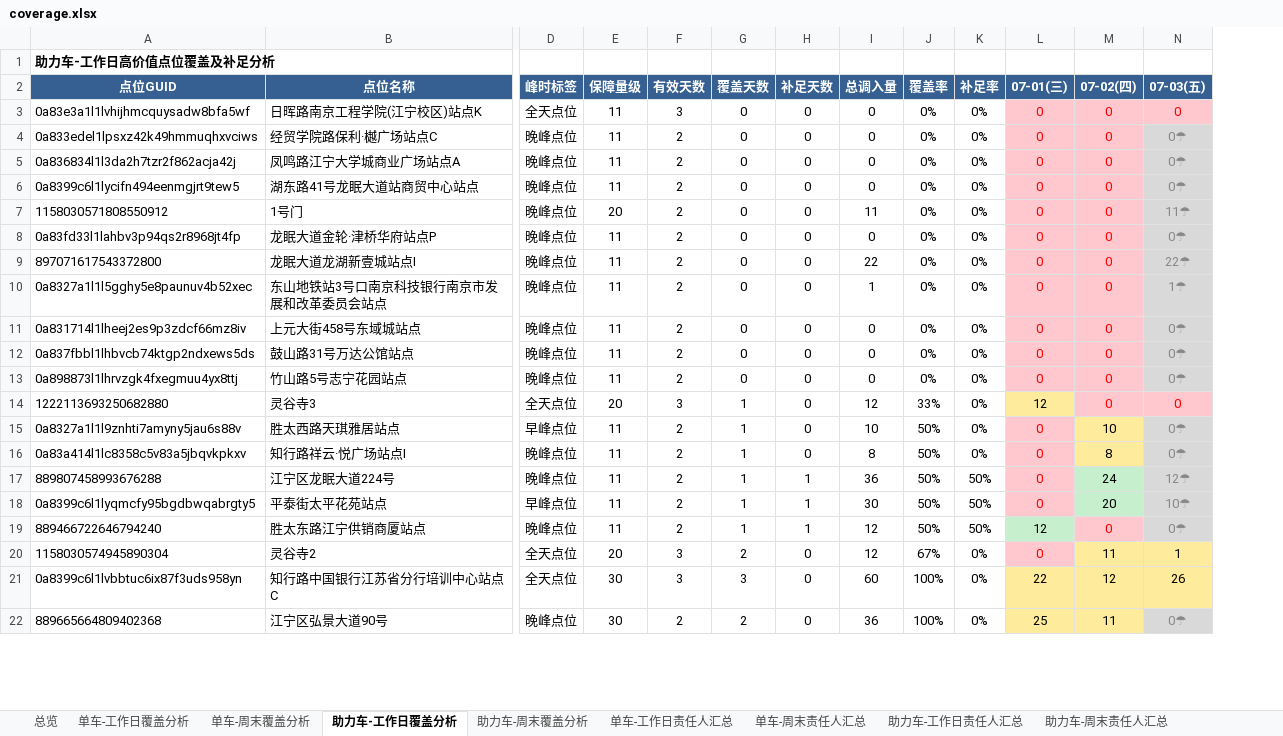
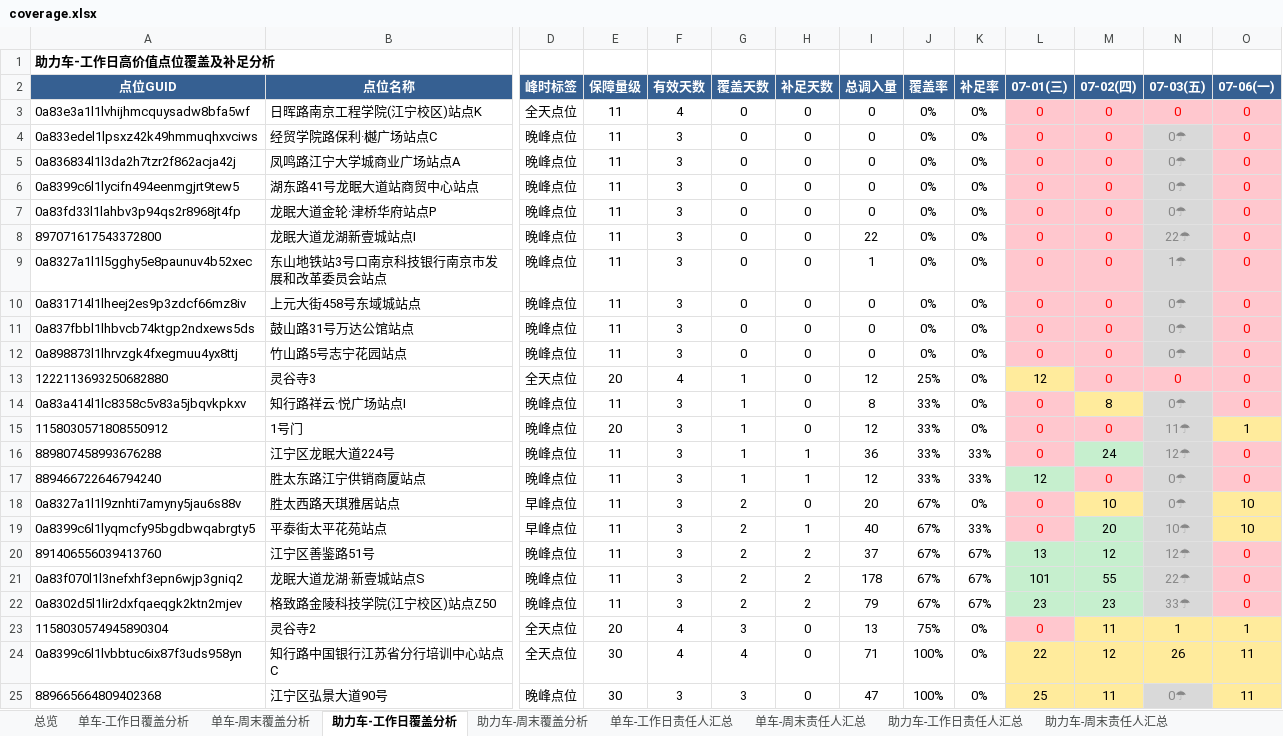
Before and after one commit to Zoey-1214/daily-report, an Excel workbook: coverage.xlsx, sheet 助力车-工作日覆盖分析, drawn as a sheet; only a part is shown, gaps mark what is left out; values as stored, in another font and other column widths than the file's, no borders; removed rows and columns are numbered as before the commit, all else as after; rows hold the shown columns only; the diff covers the shown part only; the diff names each change by its address in the sheet, - before the commit and + after, or states it on an @@ line.

```diff
--- a/coverage.xlsx (sheet 助力车-工作日覆盖分析)
+++ b/coverage.xlsx (sheet 助力车-工作日覆盖分析)
+column O (07-06(一)), rows 3-14: all 0; rows 16-17: 0 | 0; rows 23-25: 1 | 11 | 11
-F3 (有效天数): 3
+F3 (有效天数): 4
-F4:F6 (有效天数): 2
+F4:F6 (有效天数): 3
-row 7: 1158030571808550912 | 1号门 | 晚峰点位 | 20 | 2 | 0 | 0 | 11 | 0% | 0% | 0 | 0 | 11☂
-F7:F12 (有效天数): 2
+F7:F12 (有效天数): 3
-F13 (有效天数): 3
+F13 (有效天数): 4
-J13 (覆盖率): 33%
+J13 (覆盖率): 25%
-row 15: 0a8327a1l1l9znhti7amyny5jau6s88v | 胜太西路天琪雅居站点 | 早峰点位 | 11 | 2 | 1 | 0 | 10 | 50% | 0% | 0 | 10 | 0☂
-F14 (有效天数): 2
+F14 (有效天数): 3
-J14 (覆盖率): 50%
+J14 (覆盖率): 33%
+row 15: 1158030571808550912 | 1号门 | 晚峰点位 | 20 | 3 | 1 | 0 | 12 | 33% | 0% | 0 | 0 | 11☂ | 1
-F16 (有效天数): 2
+F16 (有效天数): 3
-J16 (覆盖率): 50%
+J16 (覆盖率): 33%
-K16 (补足率): 50%
+K16 (补足率): 33%
-row 18: 0a8399c6l1lyqmcfy95bgdbwqabrgty5 | 平泰街太平花苑站点 | 早峰点位 | 11 | 2 | 1 | 1 | 30 | 50% | 50% | 0 | 20 | 10☂
-F17 (有效天数): 2
+F17 (有效天数): 3
-J17 (覆盖率): 50%
+J17 (覆盖率): 33%
-K17 (补足率): 50%
+K17 (补足率): 33%
+row 18: 0a8327a1l1l9znhti7amyny5jau6s88v | 胜太西路天琪雅居站点 | 早峰点位 | 11 | 3 | 2 | 0 | 20 | 67% | 0% | 0 | 10 | 0☂ | 10
+row 19: 0a8399c6l1lyqmcfy95bgdbwqabrgty5 | 平泰街太平花苑站点 | 早峰点位 | 11 | 3 | 2 | 1 | 40 | 67% | 33% | 0 | 20 | 10☂ | 10
+row 20: 891406556039413760 | 江宁区善鉴路51号 | 晚峰点位 | 11 | 3 | 2 | 2 | 37 | 67% | 67% | 13 | 12 | 12☂ | 0
+row 21: 0a83f070l1l3nefxhf3epn6wjp3gniq2 | 龙眠大道龙湖·新壹城站点S | 晚峰点位 | 11 | 3 | 2 | 2 | 178 | 67% | 67% | 101 | 55 | 22☂ | 0
+row 22: 0a8302d5l1lir2dxfqaeqgk2ktn2mjev | 格致路金陵科技学院(江宁校区)站点Z50 | 晚峰点位 | 11 | 3 | 2 | 2 | 79 | 67% | 67% | 23 | 23 | 33☂ | 0
-F23:F24 (有效天数): 3
+F23:F24 (有效天数): 4
-G23 (覆盖天数): 2
+G23 (覆盖天数): 3
-I23 (总调入量): 12
+I23 (总调入量): 13
-J23 (覆盖率): 67%
+J23 (覆盖率): 75%
-G24 (覆盖天数): 3
+G24 (覆盖天数): 4
-I24 (总调入量): 60
+I24 (总调入量): 71
-F25 (有效天数): 2
+F25 (有效天数): 3
-G25 (覆盖天数): 2
+G25 (覆盖天数): 3
-I25 (总调入量): 36
+I25 (总调入量): 47
```
Also changed, not shown: 1 added row, 4 removed rows and 101 edited cells elsewhere in this sheet, sheet 单车-工作日覆盖分析, sheet 单车-工作日责任人汇总, sheet 助力车-工作日责任人汇总, sheet 总览.
